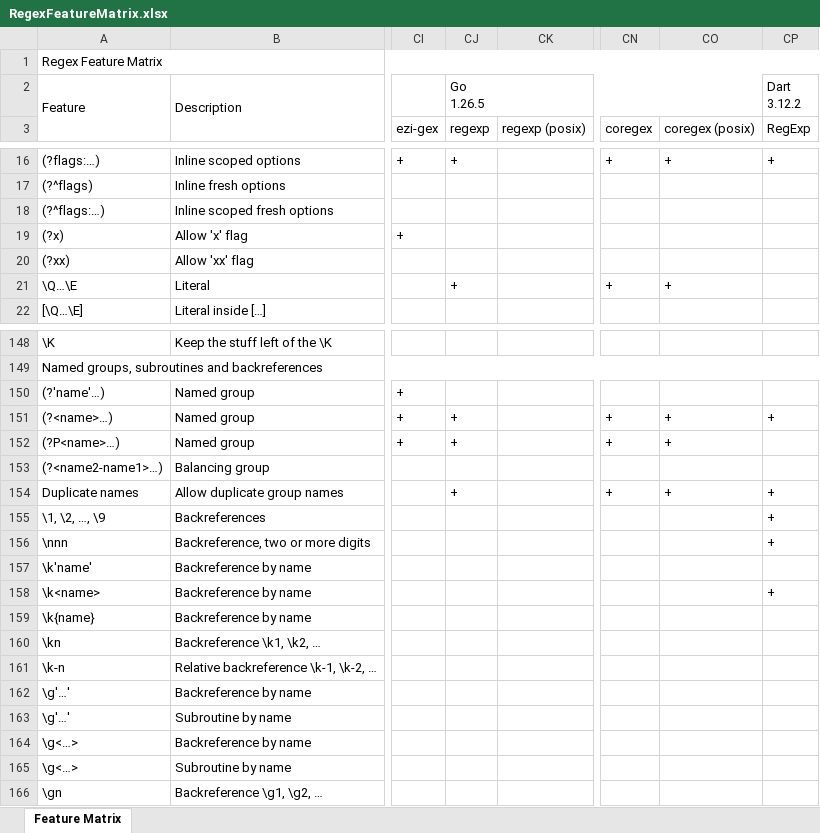
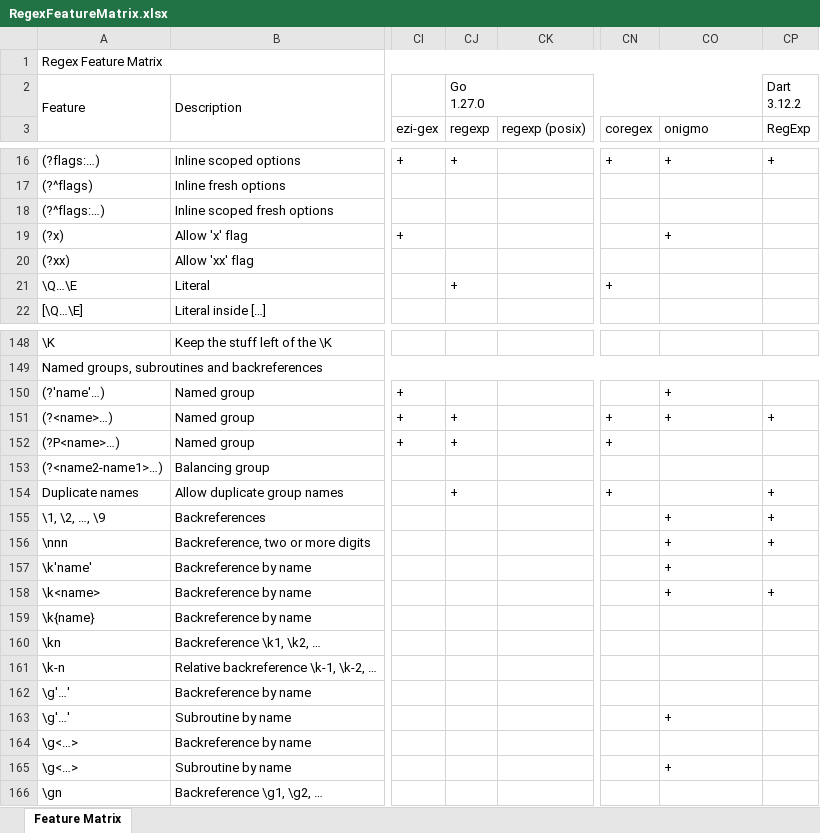
Before and after one commit to Viorel/RegExpress, an Excel workbook: RegexFeatureMatrix.xlsx, sheet Feature Matrix, drawn as a sheet; only a part is shown, gaps mark what is left out; values as stored, in another font and other column widths than the file's, no cell formats; ↵ is a line break in a cell; the diff covers the shown part only; the diff names each change by its address in the sheet, - before the commit and + after, or states it on an @@ line.

Commit message:
New experimental engine: 'Onigmo go-regexp' 0.1.3 (Go).

```diff
--- a/RegexFeatureMatrix.xlsx (sheet Feature Matrix)
+++ b/RegexFeatureMatrix.xlsx (sheet Feature Matrix)
-CJ2 (regexp): Go ↵ 1.26.5
+CJ2 (regexp): Go ↵ 1.27.0
-CO3: coregex (posix)
+CO3: onigmo
-CO19 (onigmo): (empty)
+CO19 (onigmo): +
-CO21 (onigmo): +
+CO21 (onigmo): (empty)
-CO150 (onigmo): (empty)
+CO150 (onigmo): +
-CO152 (onigmo): +
+CO152 (onigmo): (empty)
-CO154 (onigmo): +
+CO154 (onigmo): (empty)
-CO155:CO158 (onigmo): (empty)
+CO155:CO158 (onigmo): +
-CO163 (onigmo): (empty)
+CO163 (onigmo): +
-CO165 (onigmo): (empty)
+CO165 (onigmo): +
```
Also changed, not shown: 23 edited cells elsewhere in this sheet, cell formats, 25 other files.
